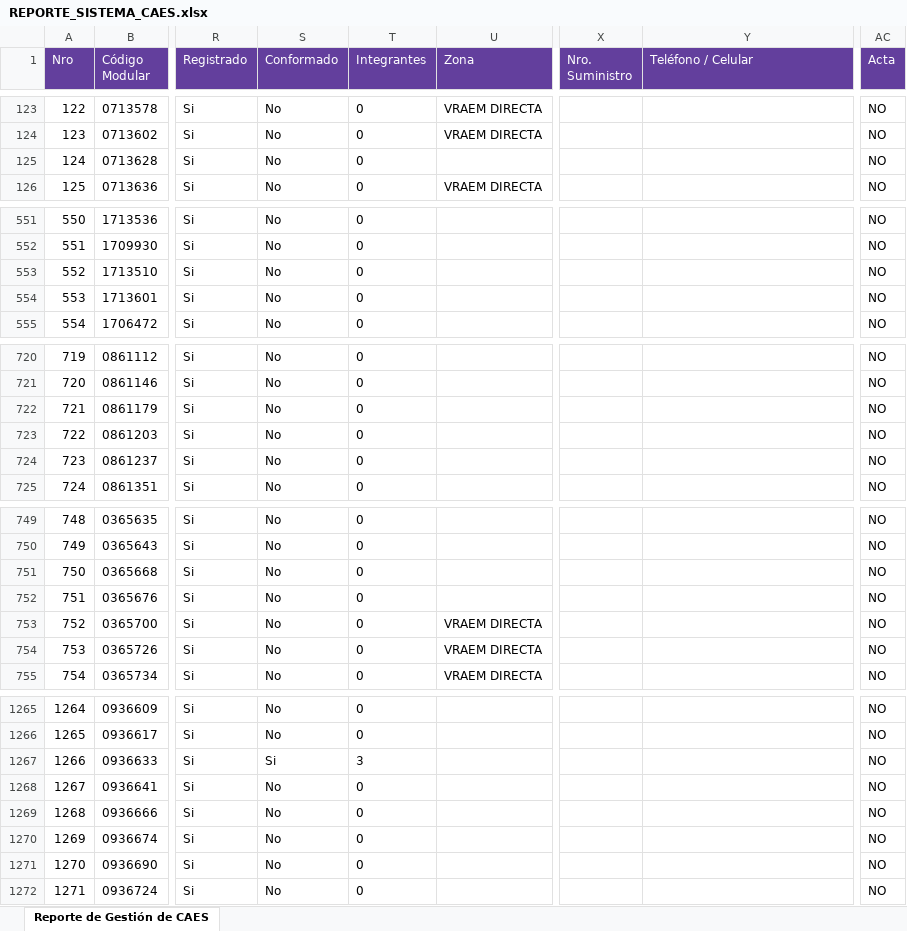
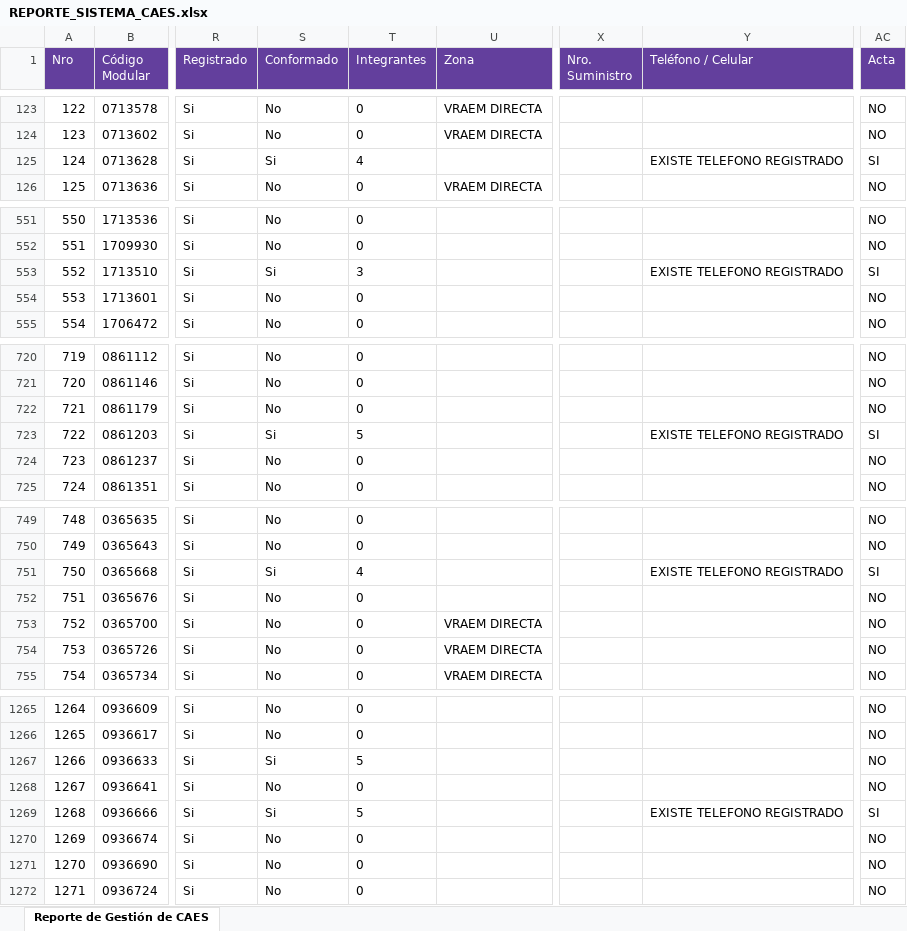
Before and after one commit to denissuncp-debug/avance-caes-junin, an Excel workbook: descargas_sigo/REPORTE_SISTEMA_CAES.xlsx, sheet Reporte de Gestión de CAES, drawn as a sheet; only a part is shown, gaps mark what is left out; values as stored, in another font and other column widths than the file's, no borders; the diff covers the shown part only; the diff names each change by its address in the sheet, - before the commit and + after, or states it on an @@ line.

```diff
--- a/descargas_sigo/REPORTE_SISTEMA_CAES.xlsx (sheet Reporte de Gestión de CAES)
+++ b/descargas_sigo/REPORTE_SISTEMA_CAES.xlsx (sheet Reporte de Gestión de CAES)
-S125 (Conformado): No
+S125 (Conformado): Si
-T125 (Integrantes): 0
+T125 (Integrantes): 4
-Y125 (Teléfono / Celular): (empty)
+Y125 (Teléfono / Celular): EXISTE TELEFONO REGISTRADO
-AC125 (Acta): NO
+AC125 (Acta): SI
-S553 (Conformado): No
+S553 (Conformado): Si
-T553 (Integrantes): 0
+T553 (Integrantes): 3
-Y553 (Teléfono / Celular): (empty)
+Y553 (Teléfono / Celular): EXISTE TELEFONO REGISTRADO
-AC553 (Acta): NO
+AC553 (Acta): SI
-S723 (Conformado): No
+S723 (Conformado): Si
-T723 (Integrantes): 0
+T723 (Integrantes): 5
-Y723 (Teléfono / Celular): (empty)
+Y723 (Teléfono / Celular): EXISTE TELEFONO REGISTRADO
-AC723 (Acta): NO
+AC723 (Acta): SI
-S751 (Conformado): No
+S751 (Conformado): Si
-T751 (Integrantes): 0
+T751 (Integrantes): 4
-Y751 (Teléfono / Celular): (empty)
+Y751 (Teléfono / Celular): EXISTE TELEFONO REGISTRADO
-AC751 (Acta): NO
+AC751 (Acta): SI
-T1267 (Integrantes): 3
+T1267 (Integrantes): 5
-S1269 (Conformado): No
+S1269 (Conformado): Si
-T1269 (Integrantes): 0
+T1269 (Integrantes): 5
-Y1269 (Teléfono / Celular): (empty)
+Y1269 (Teléfono / Celular): EXISTE TELEFONO REGISTRADO
-AC1269 (Acta): NO
+AC1269 (Acta): SI
```
Also changed, not shown: 2 moved rows, 51 edited cells and row numbers in column A elsewhere in this sheet, descargas_sigo/REPORTE_INTEGRANTES_CAES.xlsx, 1 other file.
